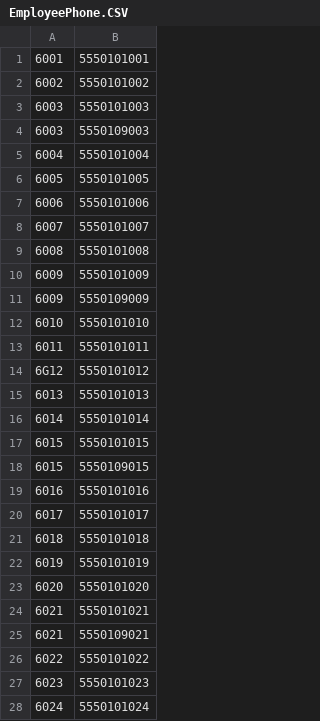
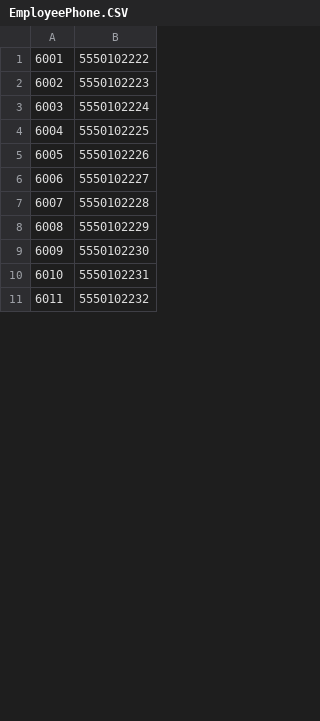
Before and after one commit to iris122osu/cse-3241-database, a CSV file: Checkpoint3Files/CSV Files/EmployeePhone.CSV, drawn as a sheet; only a part is shown; the diff covers the shown part only.

```diff
--- a/Checkpoint3Files/CSV Files/EmployeePhone.CSV
+++ b/Checkpoint3Files/CSV Files/EmployeePhone.CSV
@@ -1,28 +1,11 @@
-6001,"5550101001"
-6002,"5550101002"
-6003,"5550101003"
-6003,"5550109003"
-6004,"5550101004"
-6005,"5550101005"
-6006,"5550101006"
-6007,"5550101007"
-6008,"5550101008"
-6009,"5550101009"
-6009,"5550109009"
-6010,"5550101010"
-6011,"5550101011"
-6G12,"5550101012"
-6013,"5550101013"
-6014,"5550101014"
-6015,"5550101015"
-6015,"5550109015"
-6016,"5550101016"
-6017,"5550101017"
-6018,"5550101018"
-6019,"5550101019"
-6020,"5550101020"
-6021,"5550101021"
-6021,"5550109021"
-6022,"5550101022"
-6023,"5550101023"
-6024,"5550101024"
+6001,5550102222
+6002,5550102223
+6003,5550102224
+6004,5550102225
+6005,5550102226
+6006,5550102227
+6007,5550102228
+6008,5550102229
+6009,5550102230
+6010,5550102231
+6011,5550102232
```
Also changed, not shown: 16 added rows, 10 removed rows and 13 edited cells elsewhere in this file, Checkpoint3Files/CSV Files/EquipmentSpecifications.CSV, Checkpoint3Files/CSV Files/PurchaseOrders.CSV, 1 other file.
